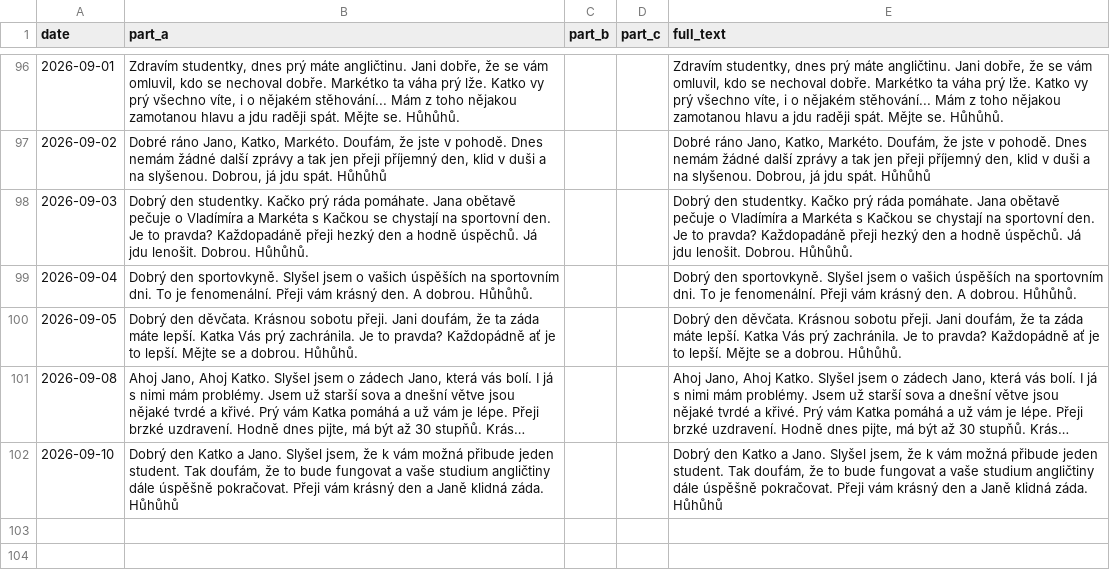
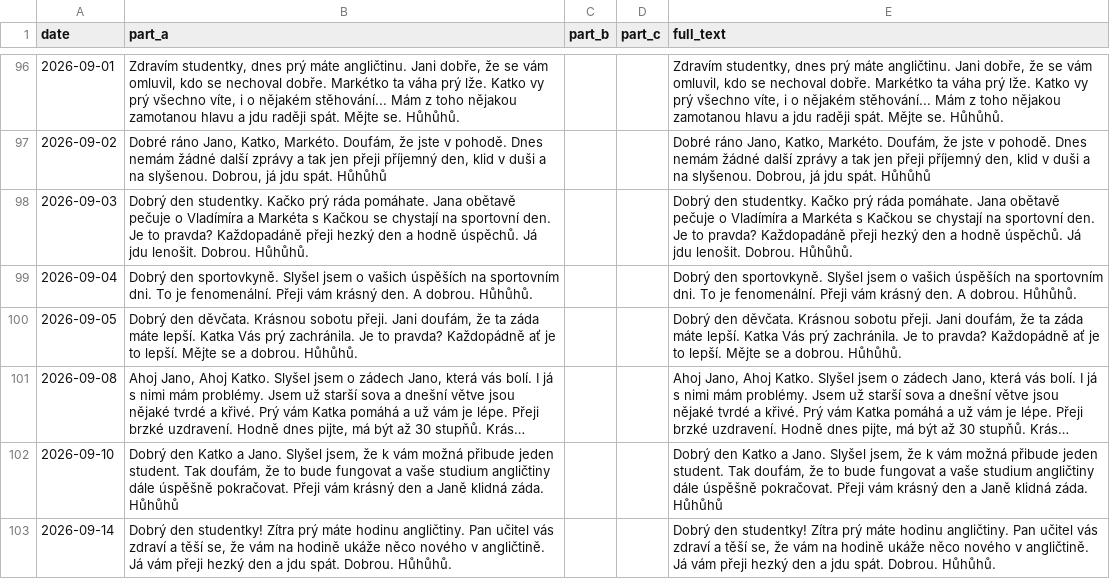
Before and after one commit to Belisarius-Mila/PythonMF, a CSV file: Samantha_Agent/config/OwlSpeech.csv, drawn as a sheet; only a part is shown, gaps mark what is left out; long unchanged cells end in ….

Commit message:
Add September 14 owl speech for English students

```diff
--- a/Samantha_Agent/config/OwlSpeech.csv
+++ b/Samantha_Agent/config/OwlSpeech.csv
@@ -102 +102,2 @@ date,part_a,part_b,part_c,full_text
 "2026-09-10","Dobrý den Katko a Jano. Slyšel jsem, že k vám možná přibude jeden student. Tak doufám, že to bude fungovat a vaše studium angličtiny dále úspěšně pokračovat. Přeji vám krásný den a Janě klidná záda. Hůhůhů","","","Dobrý den Katko a Jano. Slyšel jsem, že k vám možná přibude jeden student. Tak doufám, že to bude fungovat a vaše studium angličtiny dále úspěšně pokračovat. Přeji vám krásný den a Janě klidná záda. Hůhůhů"
+"2026-09-14","Dobrý den studentky! Zítra prý máte hodinu angličtiny. Pan učitel vás zdraví a těší se, že vám na hodině ukáže něco nového v angličtině. Já vám přeji hezký den a jdu spát. Dobrou. Hůhůhů.","","","Dobrý den studentky! Zítra prý máte hodinu angličtiny. Pan učitel vás zdraví a těší se, že vám na hodině ukáže něco nového v angličtině. Já vám přeji hezký den a jdu spát. Dobrou. Hůhůhů."
```
